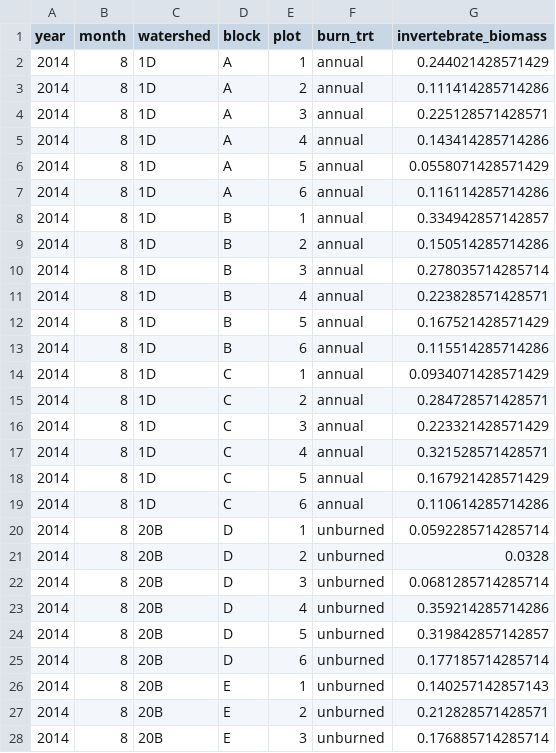
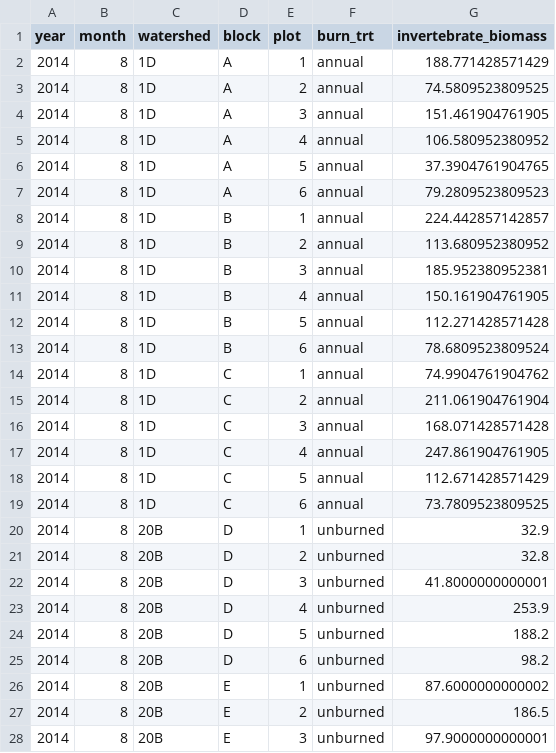
Before and after one commit to m-millie/gf_inv, a CSV file: inv_data/GF_invertBiomass.csv, drawn as a sheet; only a part is shown; the diff covers the shown part only.

Commit message:
Fix calculation of biomass to account for higher count in some vials, fix units for biomass for consistency.

```diff
--- a/inv_data/GF_invertBiomass.csv
+++ b/inv_data/GF_invertBiomass.csv
@@ -1,28 +1,28 @@
 "year","month","watershed","block","plot","burn_trt","invertebrate_biomass"
-2014,8,"1D","A",1,"annual",0.244021428571429
-2014,8,"1D","A",2,"annual",0.111414285714286
-2014,8,"1D","A",3,"annual",0.225128571428571
-2014,8,"1D","A",4,"annual",0.143414285714286
-2014,8,"1D","A",5,"annual",0.0558071428571429
-2014,8,"1D","A",6,"annual",0.116114285714286
-2014,8,"1D","B",1,"annual",0.334942857142857
-2014,8,"1D","B",2,"annual",0.150514285714286
-2014,8,"1D","B",3,"annual",0.278035714285714
-2014,8,"1D","B",4,"annual",0.223828571428571
-2014,8,"1D","B",5,"annual",0.167521428571429
-2014,8,"1D","B",6,"annual",0.115514285714286
-2014,8,"1D","C",1,"annual",0.0934071428571429
-2014,8,"1D","C",2,"annual",0.284728571428571
-2014,8,"1D","C",3,"annual",0.223321428571429
-2014,8,"1D","C",4,"annual",0.321528571428571
-2014,8,"1D","C",5,"annual",0.167921428571429
-2014,8,"1D","C",6,"annual",0.110614285714286
-2014,8,"20B","D",1,"unburned",0.0592285714285714
-2014,8,"20B","D",2,"unburned",0.0328
-2014,8,"20B","D",3,"unburned",0.0681285714285714
-2014,8,"20B","D",4,"unburned",0.359214285714286
-2014,8,"20B","D",5,"unburned",0.319842857142857
-2014,8,"20B","D",6,"unburned",0.177185714285714
-2014,8,"20B","E",1,"unburned",0.140257142857143
-2014,8,"20B","E",2,"unburned",0.212828571428571
-2014,8,"20B","E",3,"unburned",0.176885714285714
+2014,8,"1D","A",1,"annual",188.771428571429
+2014,8,"1D","A",2,"annual",74.5809523809525
+2014,8,"1D","A",3,"annual",151.461904761905
+2014,8,"1D","A",4,"annual",106.580952380952
+2014,8,"1D","A",5,"annual",37.3904761904765
+2014,8,"1D","A",6,"annual",79.2809523809523
+2014,8,"1D","B",1,"annual",224.442857142857
+2014,8,"1D","B",2,"annual",113.680952380952
+2014,8,"1D","B",3,"annual",185.952380952381
+2014,8,"1D","B",4,"annual",150.161904761905
+2014,8,"1D","B",5,"annual",112.271428571428
+2014,8,"1D","B",6,"annual",78.6809523809524
+2014,8,"1D","C",1,"annual",74.9904761904762
+2014,8,"1D","C",2,"annual",211.061904761904
+2014,8,"1D","C",3,"annual",168.071428571428
+2014,8,"1D","C",4,"annual",247.861904761905
+2014,8,"1D","C",5,"annual",112.671428571429
+2014,8,"1D","C",6,"annual",73.7809523809525
+2014,8,"20B","D",1,"unburned",32.9
+2014,8,"20B","D",2,"unburned",32.8
+2014,8,"20B","D",3,"unburned",41.8000000000001
+2014,8,"20B","D",4,"unburned",253.9
+2014,8,"20B","D",5,"unburned",188.2
+2014,8,"20B","D",6,"unburned",98.2
+2014,8,"20B","E",1,"unburned",87.6000000000002
+2014,8,"20B","E",2,"unburned",186.5
+2014,8,"20B","E",3,"unburned",97.9000000000001
```
Also changed, not shown: 126 edited cells elsewhere in this file, 4 other files.
